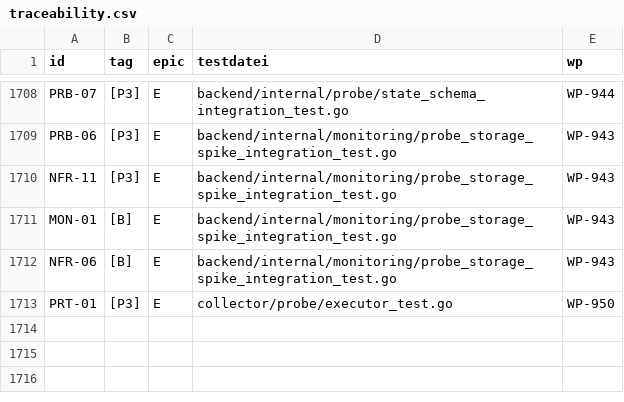
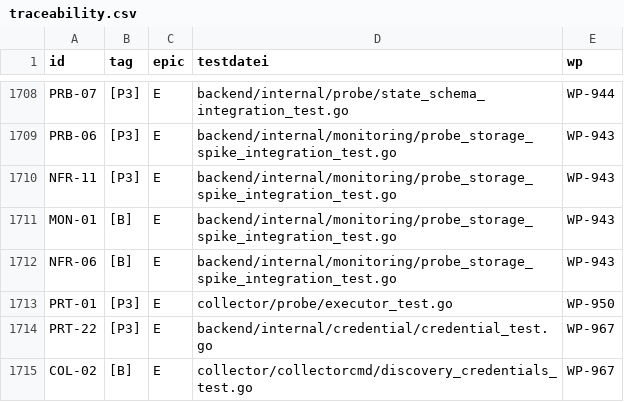
Before and after one commit to DataHub-Chiemgau/Reticora-CMDB, a CSV file: docs/traceability.csv, drawn as a sheet; only a part is shown, gaps mark what is left out; the diff names each change by its address in the sheet, - before the commit and + after, or states it on an @@ line.

```diff
--- a/docs/traceability.csv
+++ b/docs/traceability.csv
+row 1714: PRT-22 | [P3] | E | backend/internal/credential/credential_test.go | WP-967
+row 1715: COL-02 | [B] | E | collector/collectorcmd/discovery_credentials_test.go | WP-967
```
Also changed, not shown: 18 other files.
